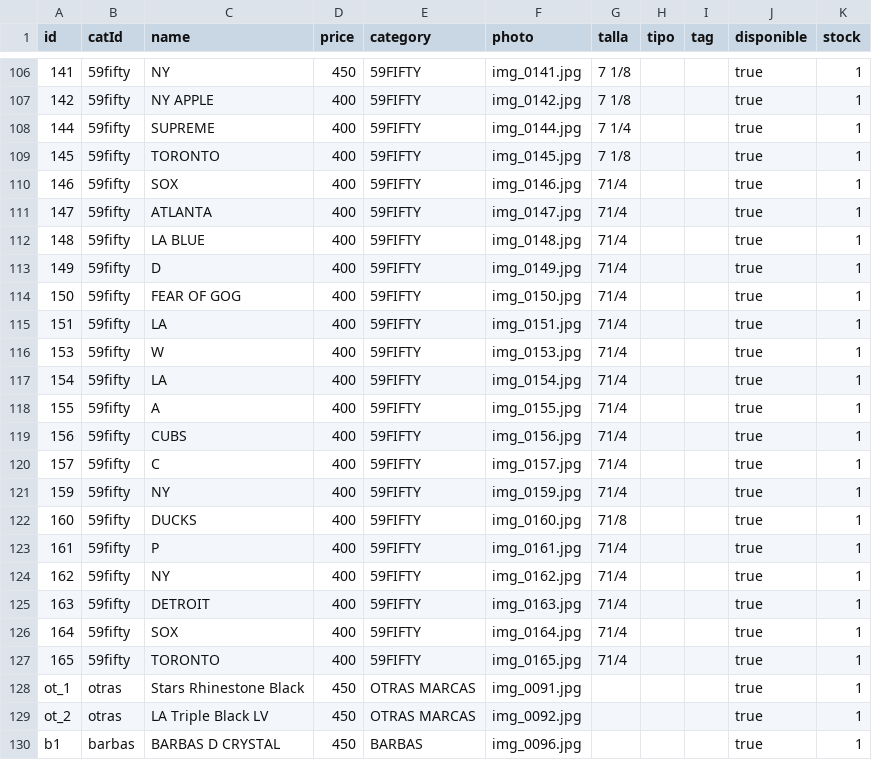
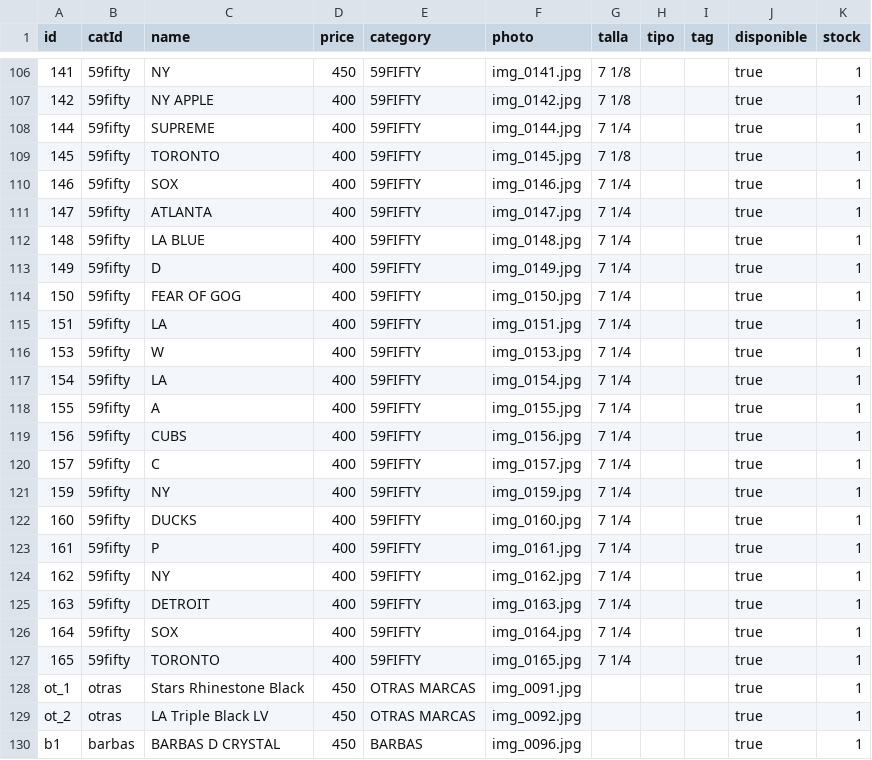
Before and after one commit to desertclub25/desertclub25.github.io, a CSV file: catalog.csv, drawn as a sheet; only a part is shown, gaps mark what is left out; the diff names each change by its address in the sheet, - before the commit and + after, or states it on an @@ line.

Commit message:
Actualizar catálogo desde Admin — 25/11/2026, 11:19:53 p.m.

```diff
--- a/catalog.csv
+++ b/catalog.csv
-G110:G121 (talla): 71/4
+G110:G121 (talla): 7 1/4
-G122 (talla): 71/8
+G122 (talla): 7 1/4
-G123:G127 (talla): 71/4
+G123:G127 (talla): 7 1/4
```
